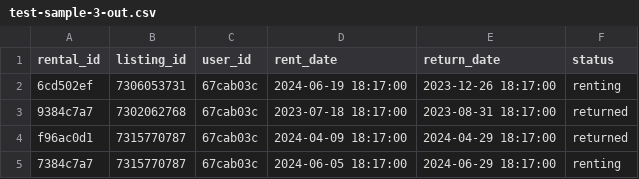
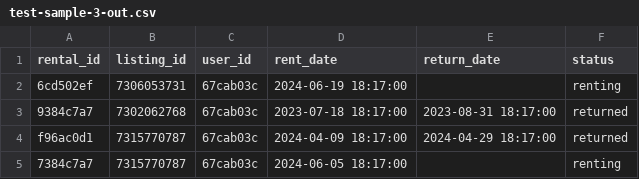
Before and after one commit to mihirKachroo/Rent-A-Car, a CSV file: test-sample-3-out.csv, drawn as a sheet.

```diff
--- a/test-sample-3-out.csv
+++ b/test-sample-3-out.csv
@@ -1,5 +1,5 @@
 rental_id,listing_id,user_id,rent_date,return_date,status
-6cd502ef,7306053731,67cab03c,"2024-06-19 18:17:00","2023-12-26 18:17:00",renting
+6cd502ef,7306053731,67cab03c,"2024-06-19 18:17:00",,renting
 9384c7a7,7302062768,67cab03c,"2023-07-18 18:17:00","2023-08-31 18:17:00",returned
 f96ac0d1,7315770787,67cab03c,"2024-04-09 18:17:00","2024-04-29 18:17:00",returned
-7384c7a7,7315770787,67cab03c,"2024-06-05 18:17:00","2024-06-29 18:17:00",renting
+7384c7a7,7315770787,67cab03c,"2024-06-05 18:17:00",,renting
```
Also changed, not shown: Rental.csv, 1 other file.
